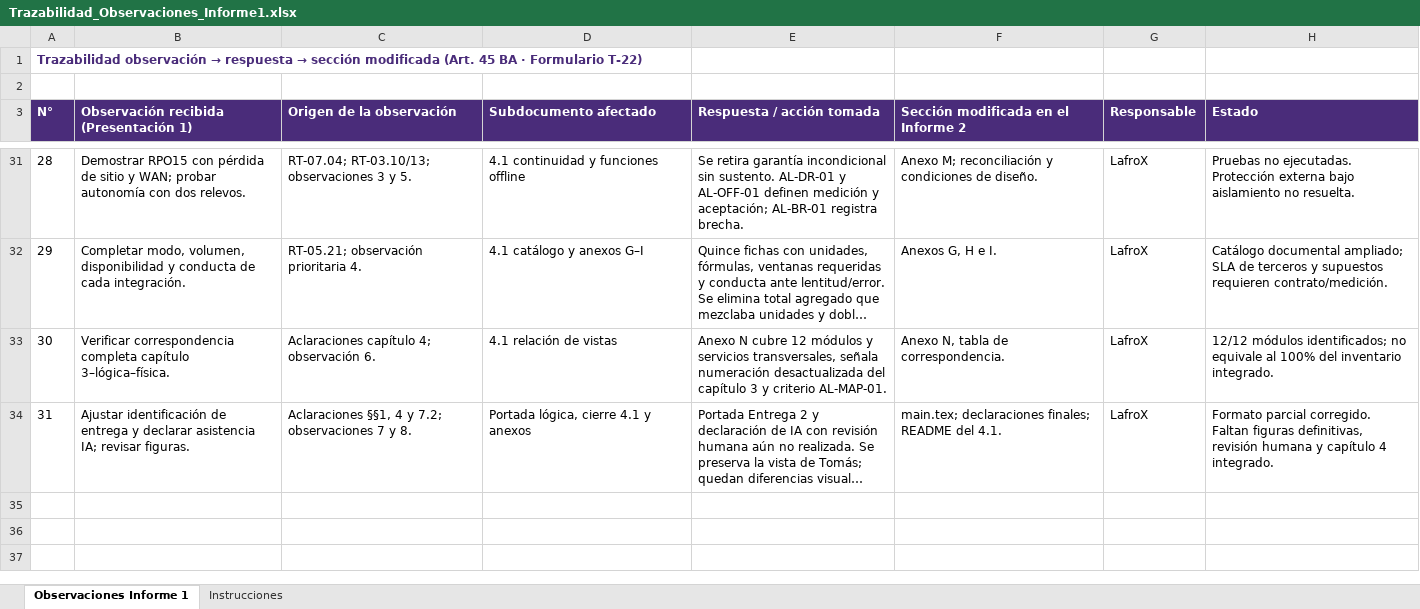
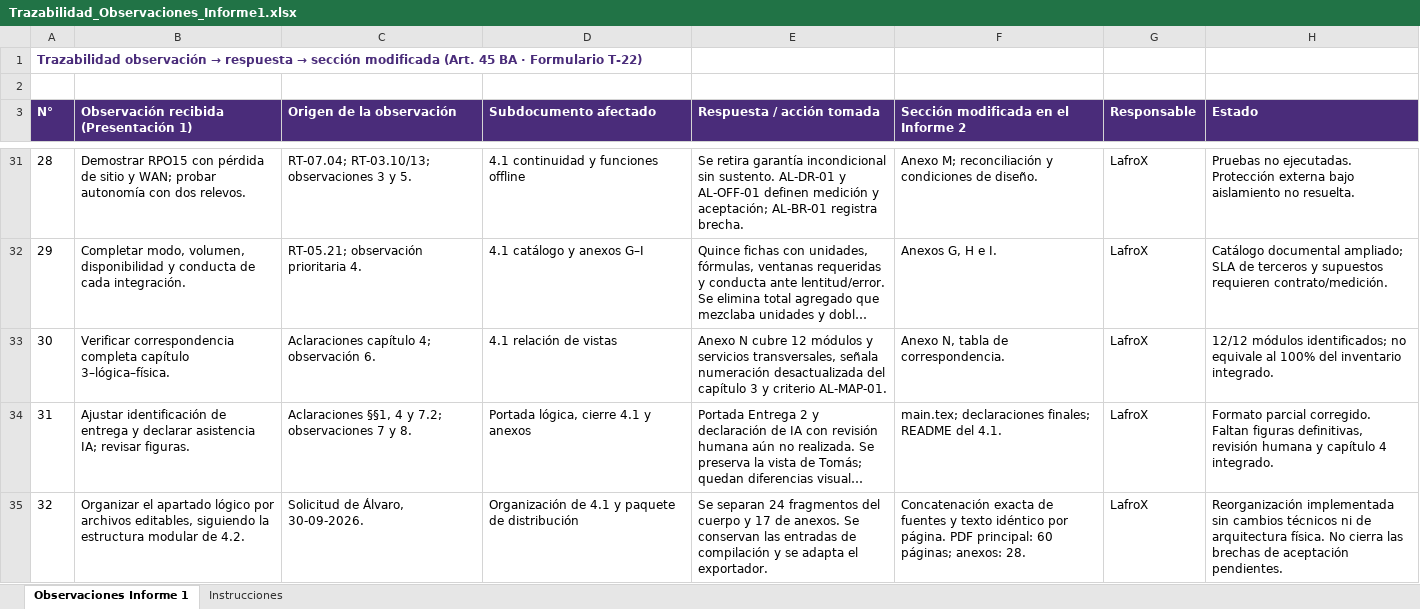
Before and after one commit to PatricioH315/LafroX, an Excel workbook: 00_trazabilidad_observaciones/tablas/Trazabilidad_Observaciones_Informe1.xlsx, sheet Observaciones Informe 1, drawn as a sheet; only a part is shown, gaps mark what is left out; long unchanged cells end in …; values as stored, in another font and other column widths than the file's, no borders; the diff names each change by its address in the sheet, - before the commit and + after, or states it on an @@ line.

Commit message:
reorganizacion de carpetas y archivos

```diff
--- a/00_trazabilidad_observaciones/tablas/Trazabilidad_Observaciones_Informe1.xlsx (sheet Observaciones Informe 1)
+++ b/00_trazabilidad_observaciones/tablas/Trazabilidad_Observaciones_Informe1.xlsx (sheet Observaciones Informe 1)
+row 35: 32 | Organizar el apartado lógico por archivos editables, siguiendo la estructura modular de 4.2. | Solicitud de Álvaro, 30-09-2026. | Organización de 4.1 y paquete de distribución | Se separan 24 fragmentos del cuerpo y 17 de anexos. Se conservan las entradas de compilación y se adapta el exportador. | Concatenación exacta de fuentes y texto idéntico por página. PDF principal: 60 páginas; anexos: 28. | LafroX | Reorganización implementada sin cambios técnicos ni de arquitectura física. No cierra las brechas de aceptación pendientes.
```
Also changed, not shown: 51 other files.
